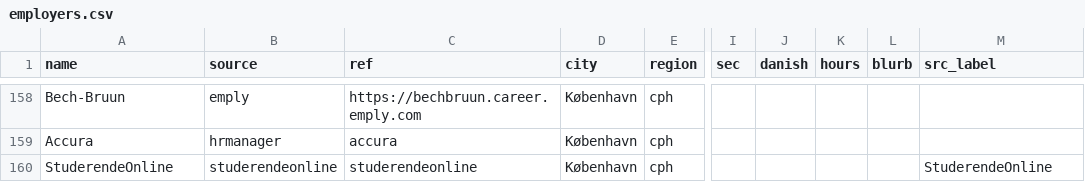
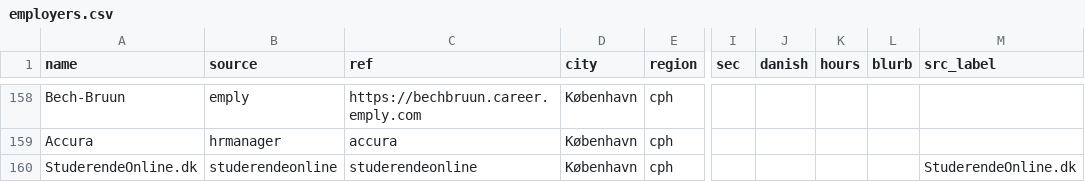
Before and after one commit to matchstudie-source/studiematch, a CSV file: collector/employers.csv, drawn as a sheet; only a part is shown, gaps mark what is left out; the diff names each change by its address in the sheet, - before the commit and + after, or states it on an @@ line.

```diff
--- a/collector/employers.csv
+++ b/collector/employers.csv
-A160 (name): StuderendeOnline
+A160 (name): StuderendeOnline.dk
-M160 (src_label): StuderendeOnline
+M160 (src_label): StuderendeOnline.dk
```
Also changed, not shown: 4 other files.
